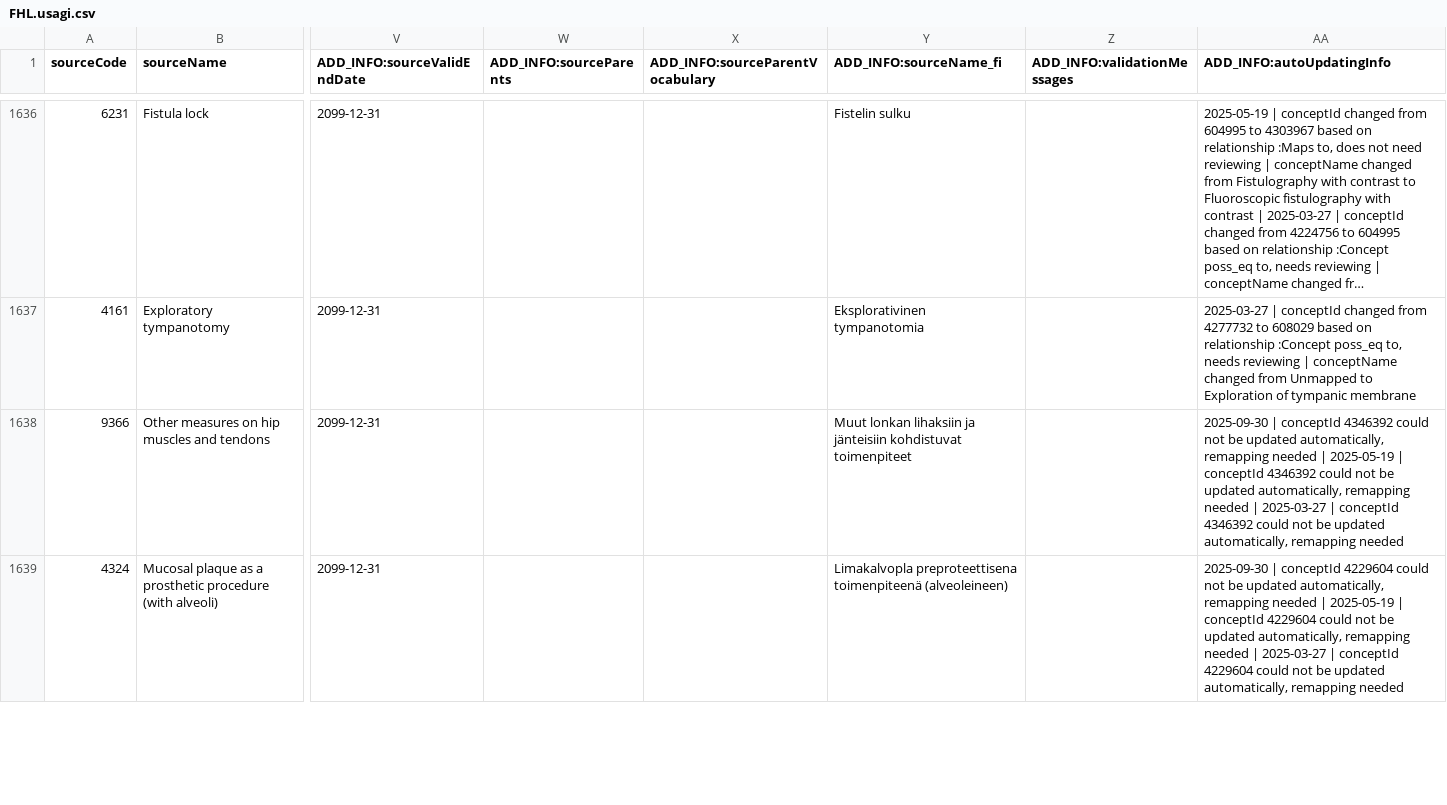
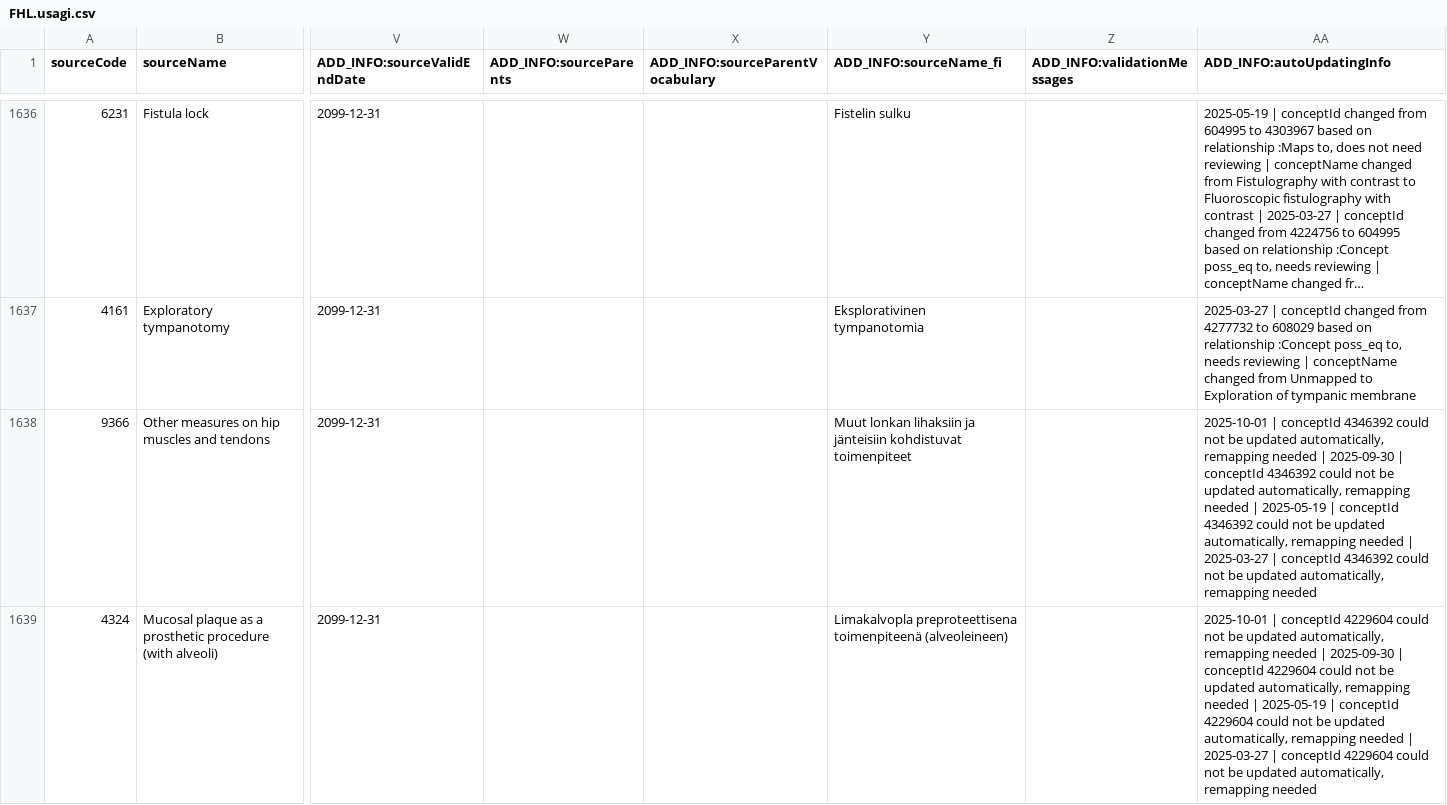
Before and after one commit to FinOMOP/FinOMOP_mappings, a CSV file: VOCABULARIES/FHL/FHL.usagi.csv, drawn as a sheet; only a part is shown, gaps mark what is left out; long unchanged cells end in …; the diff covers the shown part only; the diff names each change by its address in the sheet, - before the commit and + after, or states it on an @@ line.

```diff
--- a/VOCABULARIES/FHL/FHL.usagi.csv
+++ b/VOCABULARIES/FHL/FHL.usagi.csv
-AA1638 (ADD_INFO:autoUpdatingInfo): 2025-09-30 |…
+AA1638 (ADD_INFO:autoUpdatingInfo): 2025-10-01 | conceptId 4346392 could not be updated automatically, remapping needed | 2025-09-30 |…
-AA1639 (ADD_INFO:autoUpdatingInfo): 2025-09-30 |…
+AA1639 (ADD_INFO:autoUpdatingInfo): 2025-10-01 | conceptId 4229604 could not be updated automatically, remapping needed | 2025-09-30 |…
```
Also changed, not shown: 1 edited cell elsewhere in this file, VOCABULARIES/ICPC/ICPC.usagi.csv, VOCABULARIES/LABfi_HUS/LABfi_HUS.usagi.csv, 13 other files.
